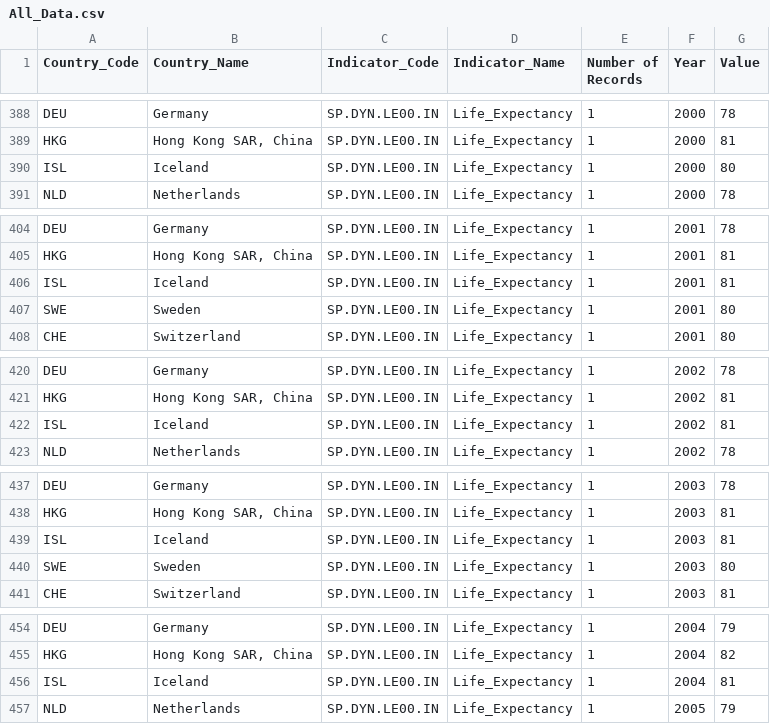
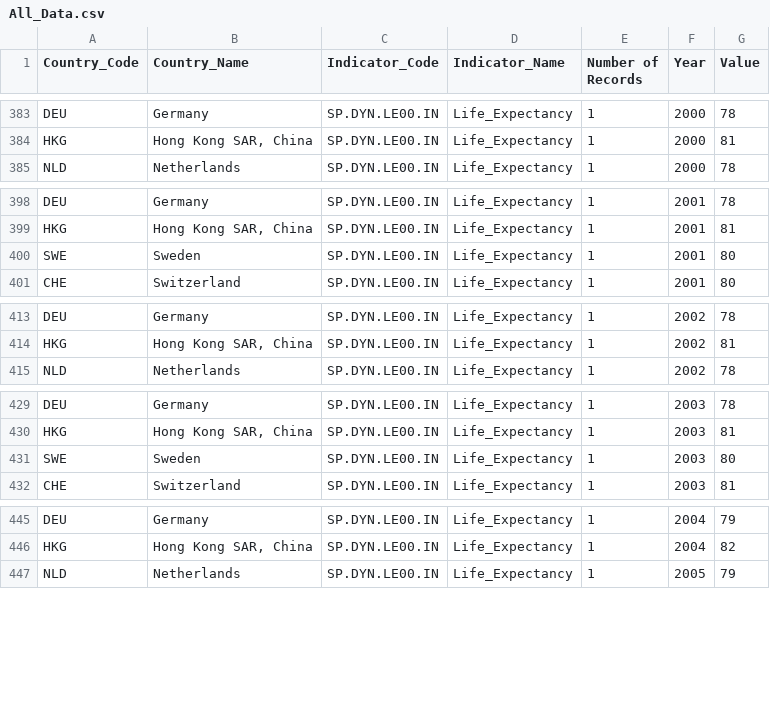
Before and after one commit to varunhari2020/varunhari2020.github.io, a CSV file: All_Data.csv, drawn as a sheet; only a part is shown, gaps mark what is left out; the diff covers the shown part only.

```diff
--- a/All_Data.csv
+++ b/All_Data.csv
@@ -389,3 +384,2 @@ DEU,Germany,SP.DYN.LE00.IN,Life_Expectancy,1,2000,78
 HKG,"Hong Kong SAR, China",SP.DYN.LE00.IN,Life_Expectancy,1,2000,81
-ISL,Iceland,SP.DYN.LE00.IN,Life_Expectancy,1,2000,80
 NLD,Netherlands,SP.DYN.LE00.IN,Life_Expectancy,1,2000,78
@@ -405,3 +399,2 @@ DEU,Germany,SP.DYN.LE00.IN,Life_Expectancy,1,2001,78
 HKG,"Hong Kong SAR, China",SP.DYN.LE00.IN,Life_Expectancy,1,2001,81
-ISL,Iceland,SP.DYN.LE00.IN,Life_Expectancy,1,2001,81
 SWE,Sweden,SP.DYN.LE00.IN,Life_Expectancy,1,2001,80
@@ -421,3 +414,2 @@ DEU,Germany,SP.DYN.LE00.IN,Life_Expectancy,1,2002,78
 HKG,"Hong Kong SAR, China",SP.DYN.LE00.IN,Life_Expectancy,1,2002,81
-ISL,Iceland,SP.DYN.LE00.IN,Life_Expectancy,1,2002,81
 NLD,Netherlands,SP.DYN.LE00.IN,Life_Expectancy,1,2002,78
@@ -438,3 +430,2 @@ DEU,Germany,SP.DYN.LE00.IN,Life_Expectancy,1,2003,78
 HKG,"Hong Kong SAR, China",SP.DYN.LE00.IN,Life_Expectancy,1,2003,81
-ISL,Iceland,SP.DYN.LE00.IN,Life_Expectancy,1,2003,81
 SWE,Sweden,SP.DYN.LE00.IN,Life_Expectancy,1,2003,80
@@ -455,3 +446,2 @@ DEU,Germany,SP.DYN.LE00.IN,Life_Expectancy,1,2004,79
 HKG,"Hong Kong SAR, China",SP.DYN.LE00.IN,Life_Expectancy,1,2004,82
-ISL,Iceland,SP.DYN.LE00.IN,Life_Expectancy,1,2004,81
 NLD,Netherlands,SP.DYN.LE00.IN,Life_Expectancy,1,2005,79
```
Also changed, not shown: 19 removed rows elsewhere in this file.
